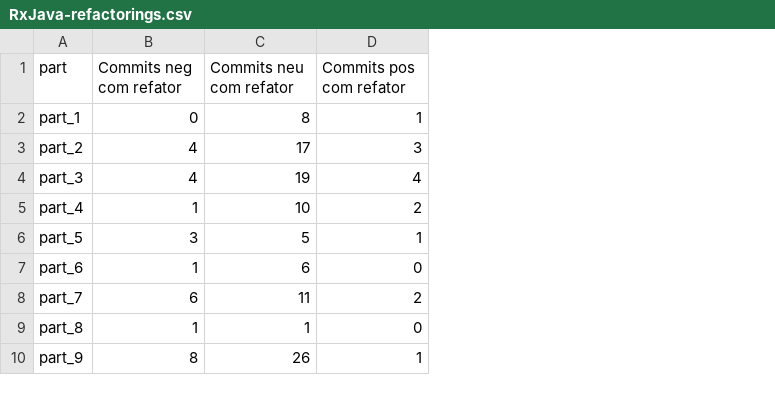
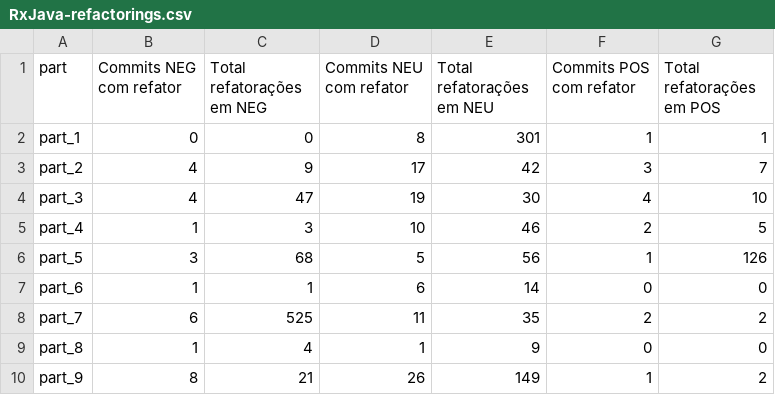
Before and after one commit to jordaos/text-minning, a CSV file: minning-util-codes/DBs/RxJava/RxJava-refactorings.csv, drawn as a sheet; only a part is shown; addresses are those after the commit; the diff names each change by its address in the sheet, - before the commit and + after, or states it on an @@ line.

```diff
--- a/minning-util-codes/DBs/RxJava/RxJava-refactorings.csv
+++ b/minning-util-codes/DBs/RxJava/RxJava-refactorings.csv
+column C (Total refatorações em NEG), rows 2-10: 0 | 9 | 47 | 3 | 68 | 1 | 525 | 4 | 21
+column E (Total refatorações em NEU), rows 2-10: 301 | 42 | 30 | 46 | 56 | 14 | 35 | 9 | 149
+column G (Total refatorações em POS), rows 2-10: 1 | 7 | 10 | 5 | 126 | 0 | 2 | 0 | 2
-B1: Commits neg com refator
+B1: Commits NEG com refator
-D1: Commits neu com refator
+D1: Commits NEU com refator
-F1: Commits pos com refator
+F1: Commits POS com refator
```
Also changed, not shown: 5 other files.
